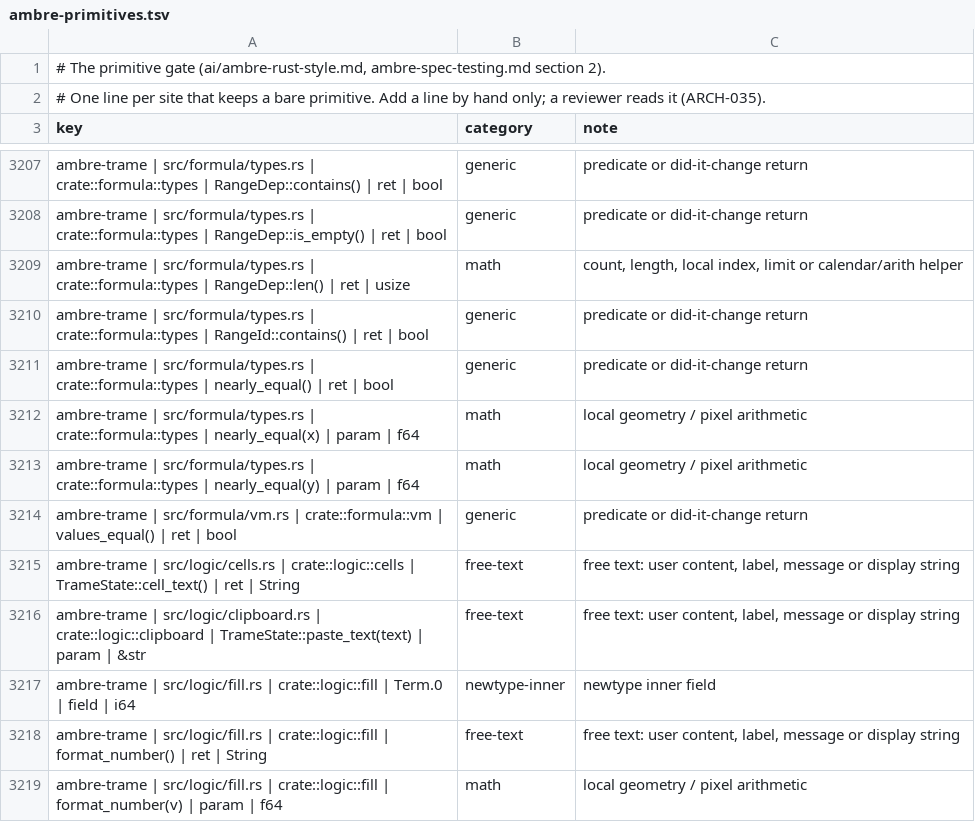
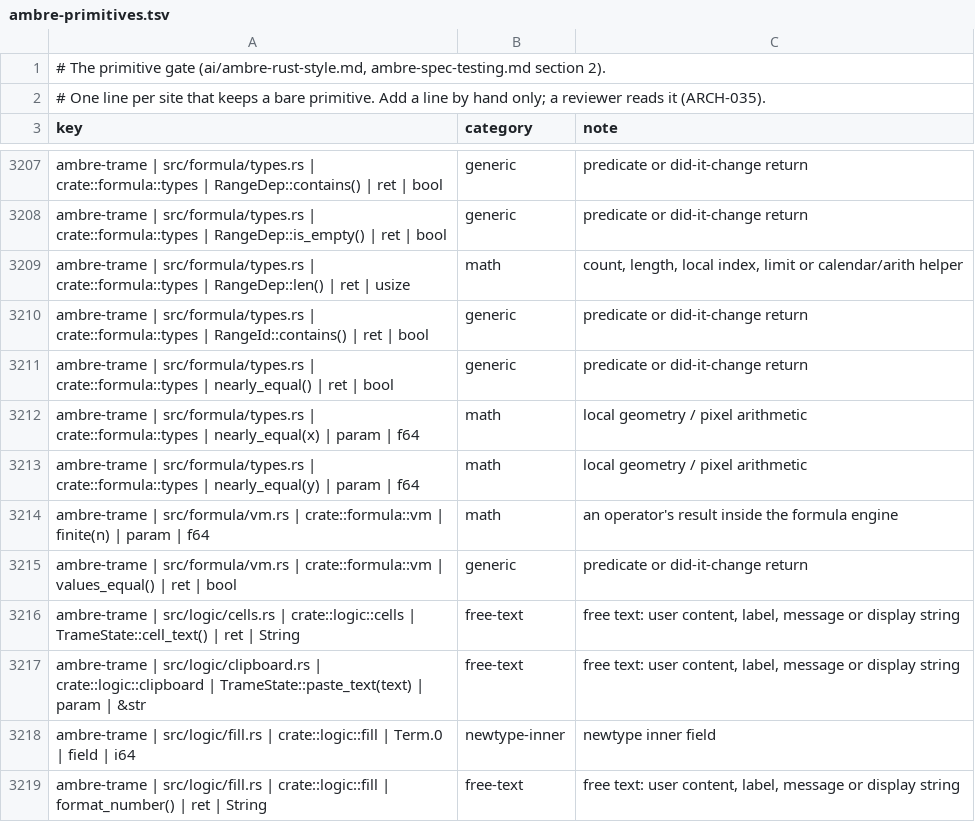
Before and after one commit to ambre-suite/ambre, a TSV file: specs/1-Foundations/ambre-primitives.tsv, drawn as a sheet; only a part is shown, gaps mark what is left out; the shorter side is filled out with more unchanged rows.

```diff
--- a/specs/1-Foundations/ambre-primitives.tsv
+++ b/specs/1-Foundations/ambre-primitives.tsv
@@ -3213,2 +3213,3 @@ ambre-trame | src/formula/types.rs | crate::formula::types | nearly_equal(x) | p
 ambre-trame | src/formula/types.rs | crate::formula::types | nearly_equal(y) | param | f64	math	local geometry / pixel arithmetic
+ambre-trame | src/formula/vm.rs | crate::formula::vm | finite(n) | param | f64	math	an operator's result inside the formula engine
 ambre-trame | src/formula/vm.rs | crate::formula::vm | values_equal() | ret | bool	generic	predicate or did-it-change return
```
Also changed, not shown: 6 other files.
